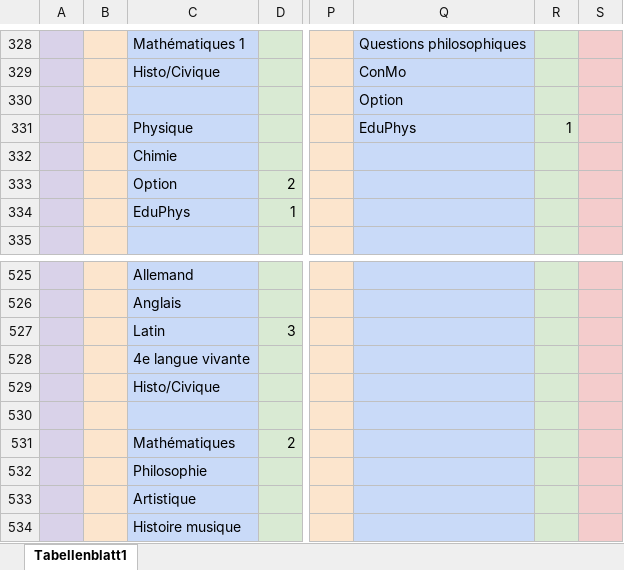
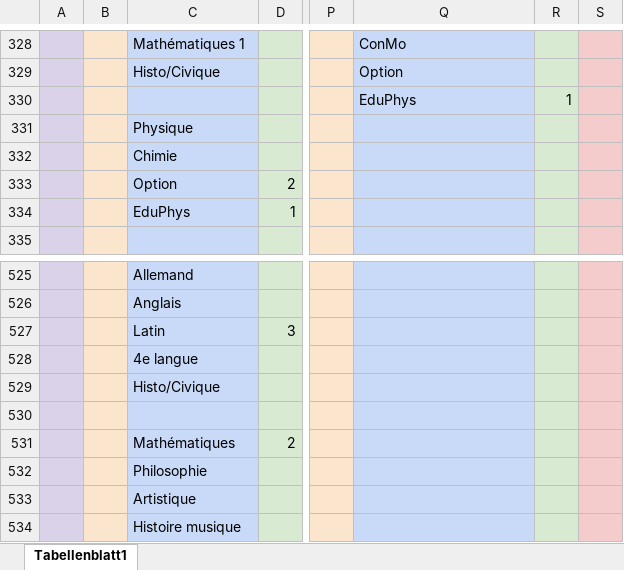
Before and after one commit to Krecharles/Datz, an Excel workbook: assets/All Classes.xlsx, sheet Tabellenblatt1, drawn as a sheet; only a part is shown, gaps mark what is left out; values as stored, in another font and other column widths than the file's, no borders; charts and pictures not drawn; the diff covers the shown part only; the diff names each change by its address in the sheet, - before the commit and + after, or states it on an @@ line.

```diff
--- a/assets/All Classes.xlsx (sheet Tabellenblatt1)
+++ b/assets/All Classes.xlsx (sheet Tabellenblatt1)
-Q328: Questions philosophiques
+Q328: ConMo
-Q329: ConMo
+Q329: Option
-Q330: Option
+Q330: EduPhys
-R330: (empty)
+R330: 1
-Q331: EduPhys
+Q331: (empty)
-R331: 1
+R331: (empty)
-C528: 4e langue vivante
+C528: 4e langue
```
Also changed, not shown: other rows of this sheet, charts or pictures, 4 other files.
